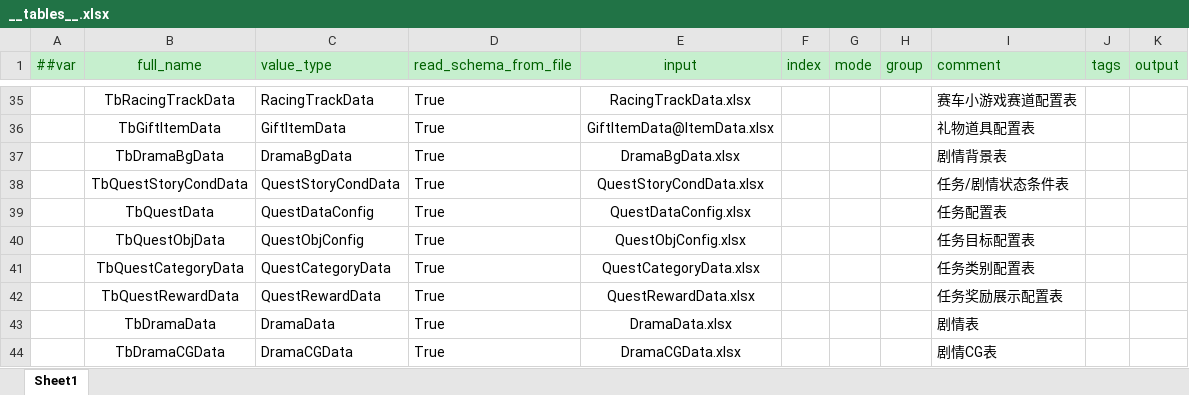
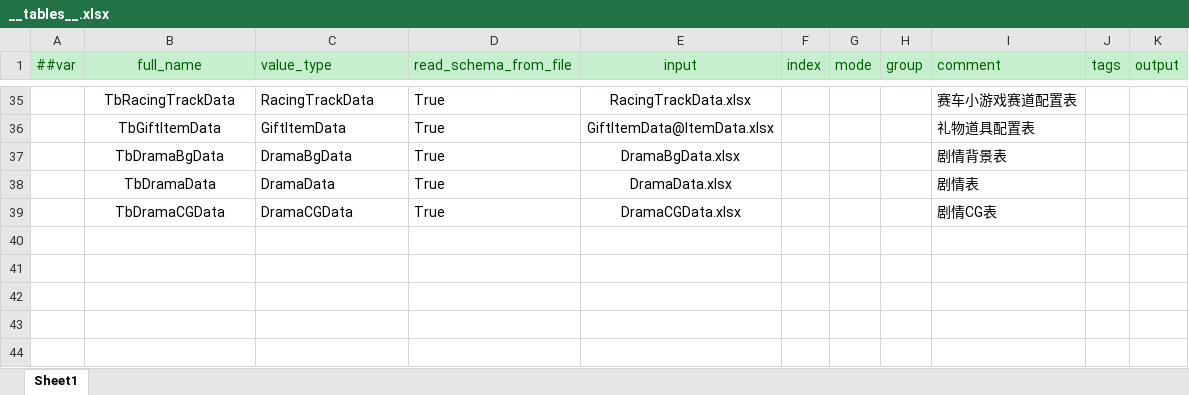
Before and after one commit to XiaoYuName/HD-2D, an Excel workbook: ExcelTool/LubanTools/DataTables/Datas/__tables__.xlsx, sheet Sheet1, drawn as a sheet; only a part is shown, gaps mark what is left out; values as stored, in another font and other column widths than the file's, no borders; the diff names each change by its address in the sheet, - before the commit and + after, or states it on an @@ line.

```diff
--- a/ExcelTool/LubanTools/DataTables/Datas/__tables__.xlsx (sheet Sheet1)
+++ b/ExcelTool/LubanTools/DataTables/Datas/__tables__.xlsx (sheet Sheet1)
-row 38:  | TbQuestStoryCondData | QuestStoryCondData | True | QuestStoryCondData.xlsx |  |  |  | 任务/剧情状态条件表
-row 39:  | TbQuestData | QuestDataConfig | True | QuestDataConfig.xlsx |  |  |  | 任务配置表
-row 40:  | TbQuestObjData | QuestObjConfig | True | QuestObjConfig.xlsx |  |  |  | 任务目标配置表
-row 41:  | TbQuestCategoryData | QuestCategoryData | True | QuestCategoryData.xlsx |  |  |  | 任务类别配置表
-row 42:  | TbQuestRewardData | QuestRewardData | True | QuestRewardData.xlsx |  |  |  | 任务奖励展示配置表
```
Also changed, not shown: 51 other files.
